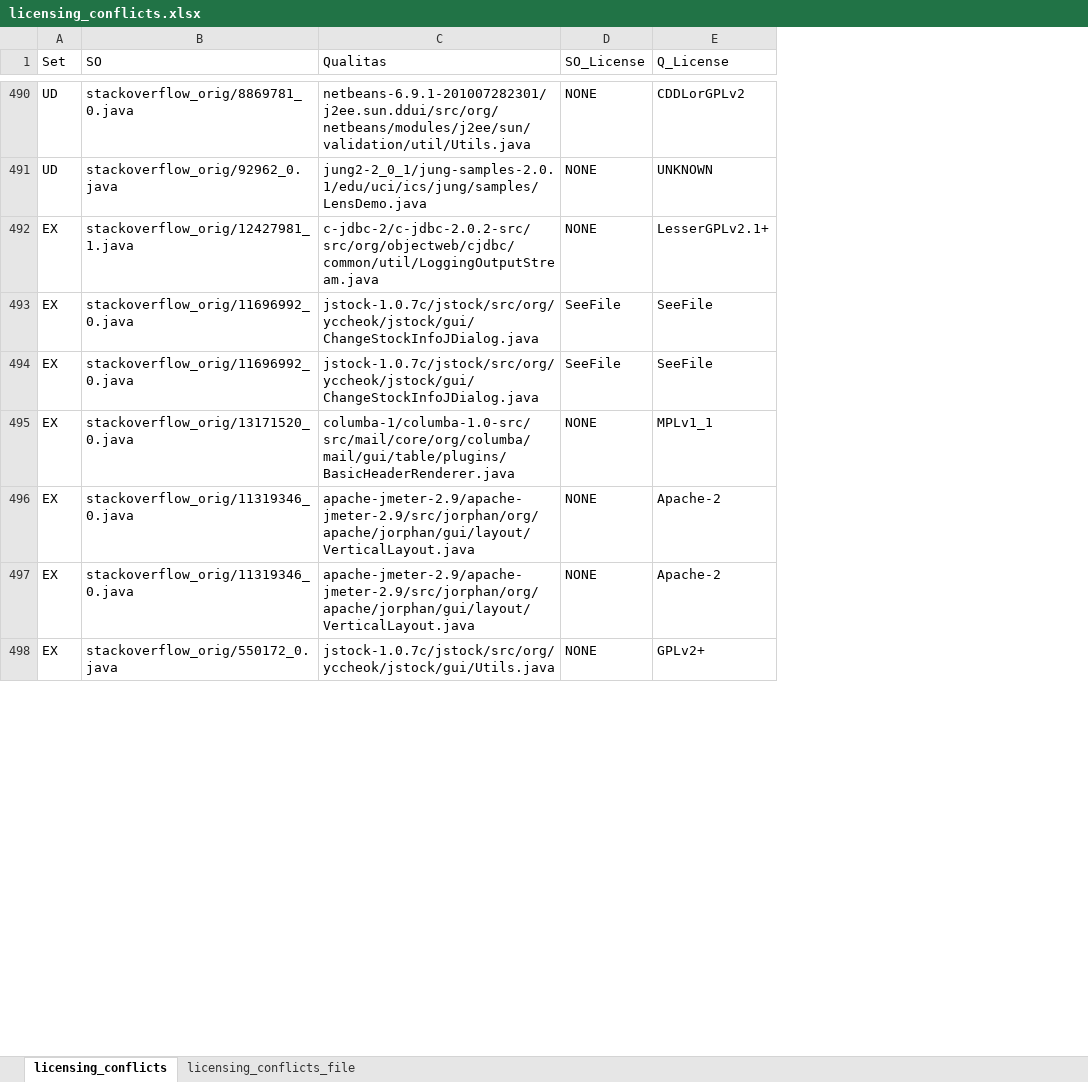
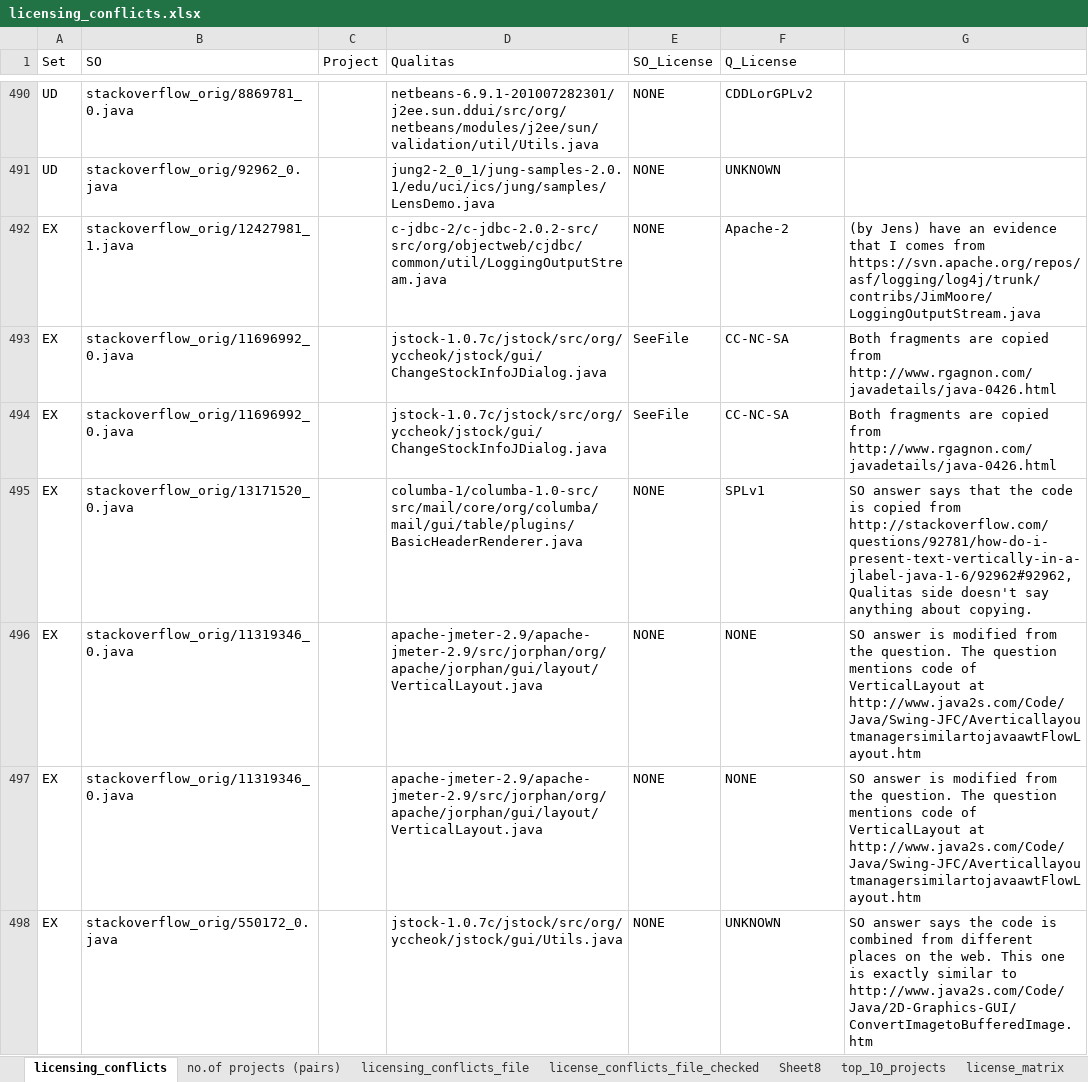
Before and after one commit to cragkhit/StackoverflowChecker, an Excel workbook: licenses/licensing_conflicts.xlsx, sheet licensing_conflicts, drawn as a sheet; only a part is shown, gaps mark what is left out; values as stored, in another font and other column widths than the file's, no borders; addresses are those after the commit; the diff covers the shown part only; the diff names each change by its address in the sheet, - before the commit and + after, or states it on an @@ line.

Commit message:
Updated the license analysis

```diff
--- a/licenses/licensing_conflicts.xlsx (sheet licensing_conflicts)
+++ b/licenses/licensing_conflicts.xlsx (sheet licensing_conflicts)
+sheet tab: no.of projects (pairs)
+sheet tab: license_conflicts_file_checked
+sheet tab: Sheet8
+sheet tab: top_10_projects
+sheet tab: license_matrix
+column C (Project), empty
+column G, rows 492-498: (by Jens) have an evidence that I comes from https://svn.apache.org/repos/asf/logging/log4j/trunk/contribs/JimMoore/LoggingOutputStream.java | Both fragments are copied from http://www.rgagnon.com/javadetails/java-0426.html | Both fragments are copied from http://www.rgagnon.com/javadetails/java-0426.html | SO answer says that the code is copied from http://stackoverflow.com/questions/92781/how-do-i-present-text-vertically-in-a-jlabel-java-1-6/92962#92962, Qualitas side doesn't say anything about copying. | SO answer is modified from the question. The question mentions code of VerticalLayout at http://www.java2s.com/Code/Java/Swing-JFC/AverticallayoutmanagersimilartojavaawtFlowLayout.htm | SO answer is modified from the question. The question mentions code of VerticalLayout at http://www.java2s.com/Code/Java/Swing-JFC/AverticallayoutmanagersimilartojavaawtFlowLayout.htm | SO answer says the code is combined from different places on the web. This one is exactly similar to http://www.java2s.com/Code/Java/2D-Graphics-GUI/ConvertImagetoBufferedImage.htm
-F492 (Q_License): LesserGPLv2.1+
+F492 (Q_License): Apache-2
-F493:F494 (Q_License): SeeFile
+F493:F494 (Q_License): CC-NC-SA
-F495 (Q_License): MPLv1_1
+F495 (Q_License): SPLv1
-F496:F497 (Q_License): Apache-2
+F496:F497 (Q_License): NONE
-F498 (Q_License): GPLv2+
+F498 (Q_License): UNKNOWN
```
Also changed, not shown: other rows of this sheet, sheet licensing_conflicts_file, 1 other file.
